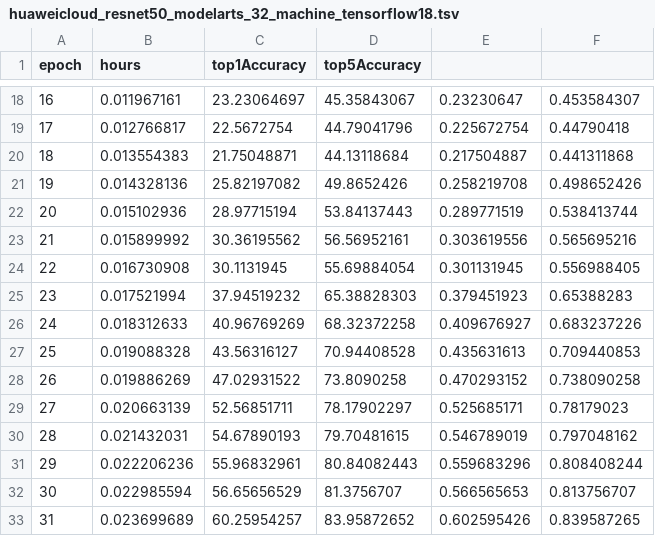
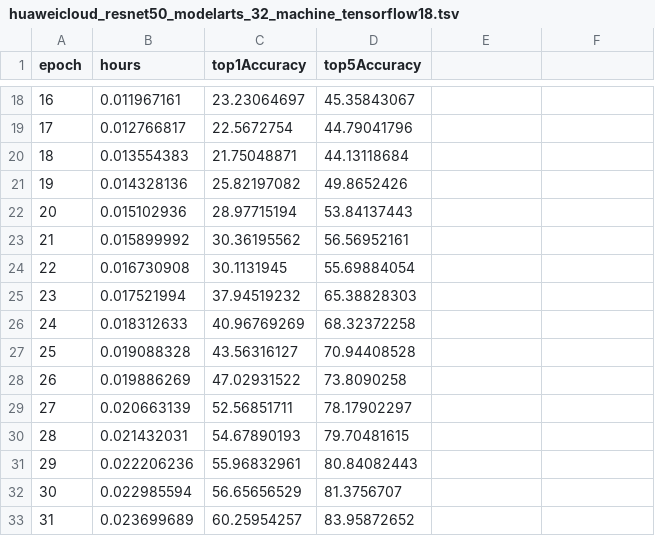
Before and after one commit to sleepfin/dawn-bench-entries, a TSV file: ImageNet/train/huaweicloud_resnet50_modelarts_32_machine_tensorflow18.tsv, drawn as a sheet; only a part is shown, gaps mark what is left out; the diff covers the shown part only.

```diff
--- a/ImageNet/train/huaweicloud_resnet50_modelarts_32_machine_tensorflow18.tsv
+++ b/ImageNet/train/huaweicloud_resnet50_modelarts_32_machine_tensorflow18.tsv
@@ -18,16 +18,16 @@ epoch	hours	top1Accuracy	top5Accuracy
-16	0.011967161	23.23064697	45.35843067	0.23230647	0.453584307
-17	0.012766817	22.5672754	44.79041796	0.225672754	0.44790418
-18	0.013554383	21.75048871	44.13118684	0.217504887	0.441311868
-19	0.014328136	25.82197082	49.8652426	0.258219708	0.498652426
-20	0.015102936	28.97715194	53.84137443	0.289771519	0.538413744
-21	0.015899992	30.36195562	56.56952161	0.303619556	0.565695216
-22	0.016730908	30.1131945	55.69884054	0.301131945	0.556988405
-23	0.017521994	37.94519232	65.38828303	0.379451923	0.65388283
-24	0.018312633	40.96769269	68.32372258	0.409676927	0.683237226
-25	0.019088328	43.56316127	70.94408528	0.435631613	0.709440853
-26	0.019886269	47.02931522	73.8090258	0.470293152	0.738090258
-27	0.020663139	52.56851711	78.17902297	0.525685171	0.78179023
-28	0.021432031	54.67890193	79.70481615	0.546789019	0.797048162
-29	0.022206236	55.96832961	80.84082443	0.559683296	0.808408244
-30	0.022985594	56.65656529	81.3756707	0.566565653	0.813756707
-31	0.023699689	60.25954257	83.95872652	0.602595426	0.839587265
+16	0.011967161	23.23064697	45.35843067
+17	0.012766817	22.5672754	44.79041796
+18	0.013554383	21.75048871	44.13118684
+19	0.014328136	25.82197082	49.8652426
+20	0.015102936	28.97715194	53.84137443
+21	0.015899992	30.36195562	56.56952161
+22	0.016730908	30.1131945	55.69884054
+23	0.017521994	37.94519232	65.38828303
+24	0.018312633	40.96769269	68.32372258
+25	0.019088328	43.56316127	70.94408528
+26	0.019886269	47.02931522	73.8090258
+27	0.020663139	52.56851711	78.17902297
+28	0.021432031	54.67890193	79.70481615
+29	0.022206236	55.96832961	80.84082443
+30	0.022985594	56.65656529	81.3756707
+31	0.023699689	60.25954257	83.95872652
```
Also changed, not shown: 42 edited cells elsewhere in this file.
